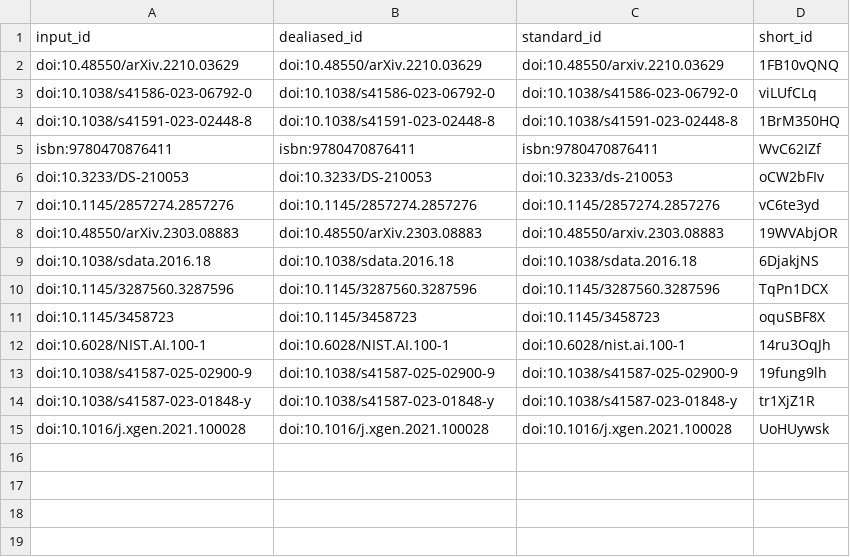
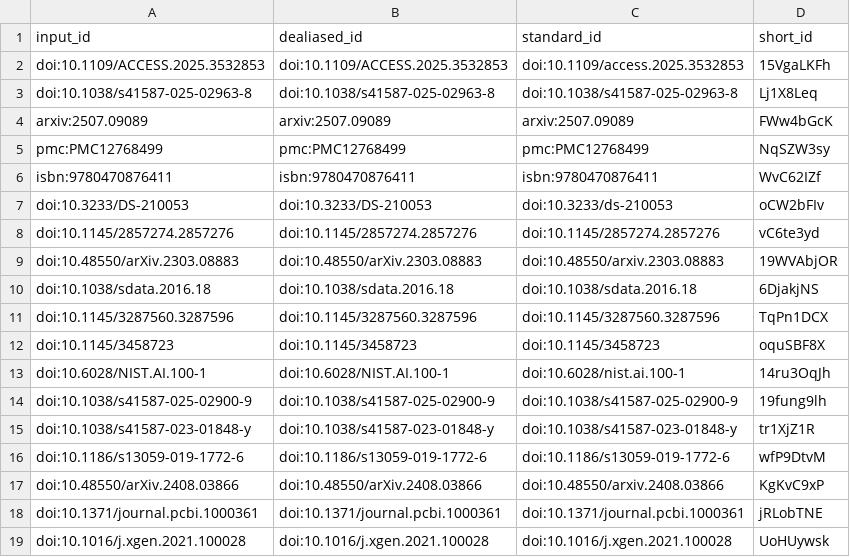
Before and after one commit to slolab/aac-manuscript, a TSV file: citations.tsv, drawn as a sheet; removed rows and columns are numbered as before the commit, all else as after; the diff names each change by its address in the sheet, - before the commit and + after, or states it on an @@ line.

Commit message:
add abstract, tune text, add citations, and prepare a consortium section (non included for now) [ci skip]
This build is based on
https://github.com/slolab/aac-manuscript/commit/df7afb4775a8d530e2f93e0ad9f4e0a86d0c3291.

This commit was created by the following CI build and job:
https://github.com/slolab/aac-manuscript/commit/df7afb4775a8d530e2f93e0ad9f4e0a86d0c3291/checks
https://github.com/slolab/aac-manuscript/actions/runs/22009210667

```diff
--- a/citations.tsv
+++ b/citations.tsv
-row 2: doi:10.48550/arXiv.2210.03629 | doi:10.48550/arXiv.2210.03629 | doi:10.48550/arxiv.2210.03629 | 1FB10vQNQ
-row 3: doi:10.1038/s41586-023-06792-0 | doi:10.1038/s41586-023-06792-0 | doi:10.1038/s41586-023-06792-0 | viLUfCLq
-row 4: doi:10.1038/s41591-023-02448-8 | doi:10.1038/s41591-023-02448-8 | doi:10.1038/s41591-023-02448-8 | 1BrM350HQ
+row 2: doi:10.1109/ACCESS.2025.3532853 | doi:10.1109/ACCESS.2025.3532853 | doi:10.1109/access.2025.3532853 | 15VgaLKFh
+row 3: doi:10.1038/s41587-025-02963-8 | doi:10.1038/s41587-025-02963-8 | doi:10.1038/s41587-025-02963-8 | Lj1X8Leq
+row 4: arxiv:2507.09089 | arxiv:2507.09089 | arxiv:2507.09089 | FWw4bGcK
+row 5: pmc:PMC12768499 | pmc:PMC12768499 | pmc:PMC12768499 | NqSZW3sy
+row 16: doi:10.1186/s13059-019-1772-6 | doi:10.1186/s13059-019-1772-6 | doi:10.1186/s13059-019-1772-6 | wfP9DtvM
+row 17: doi:10.48550/arXiv.2408.03866 | doi:10.48550/arXiv.2408.03866 | doi:10.48550/arxiv.2408.03866 | KgKvC9xP
+row 18: doi:10.1371/journal.pcbi.1000361 | doi:10.1371/journal.pcbi.1000361 | doi:10.1371/journal.pcbi.1000361 | jRLobTNE
```
Also changed, not shown: 7 other files.
